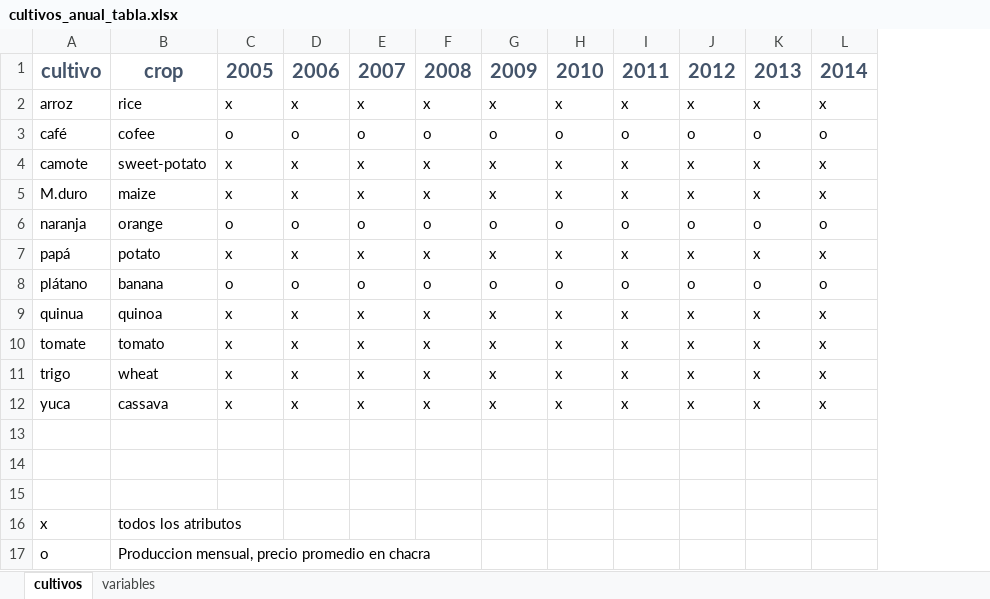
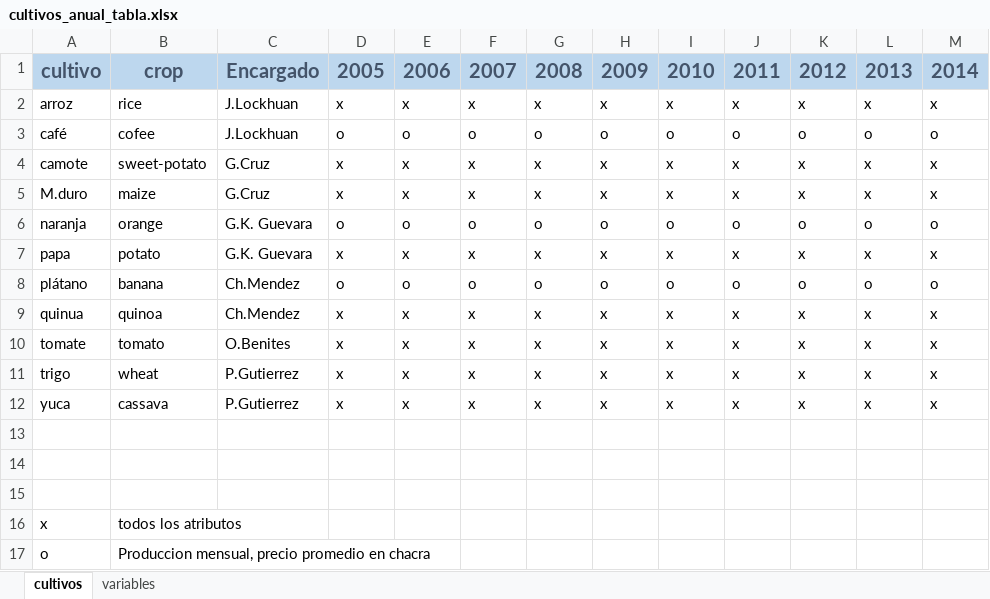
Before and after one commit to omarbenites/agroinformatica_unalm, an Excel workbook: Proyecto_Documentation/cultivos_anual_tabla.xlsx, sheet cultivos, drawn as a sheet; values as stored, in another font and other column widths than the file's, no borders; addresses are those after the commit; the diff names each change by its address in the sheet, - before the commit and + after, or states it on an @@ line.

```diff
--- a/Proyecto_Documentation/cultivos_anual_tabla.xlsx (sheet cultivos)
+++ b/Proyecto_Documentation/cultivos_anual_tabla.xlsx (sheet cultivos)
+column C, rows 1-12: Encargado | J.Lockhuan | J.Lockhuan | G.Cruz | G.Cruz | G.K. Guevara | G.K. Guevara | Ch.Mendez | Ch.Mendez | O.Benites | P.Gutierrez | P.Gutierrez
-A1:B1 fill: none
+A1:B1 fill: #BDD7EE
-D1:M1 fill: none
+D1:M1 fill: #BDD7EE
-A7: papá
+A7: papa
```
Also changed, not shown: sheet variables, 1 other file.
